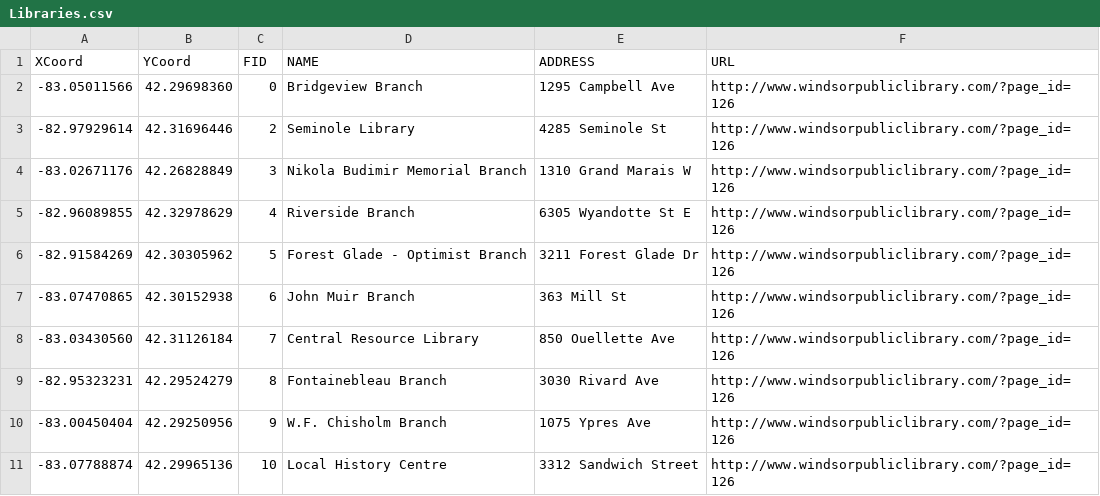
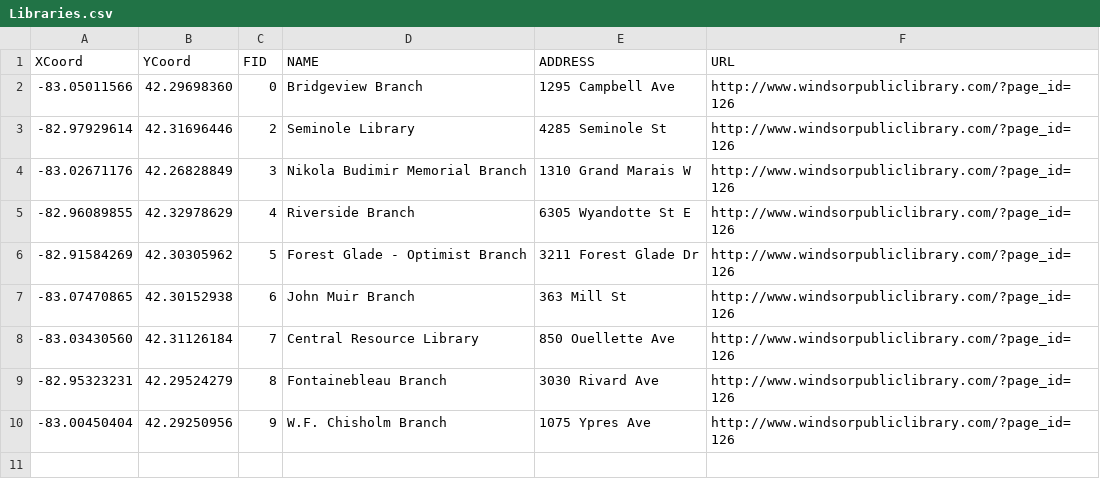
Before and after one commit to johnhaldeman/WindsorLibraryAnalysis, a CSV file: Libraries.csv, drawn as a sheet.

Commit message:
Remove archives

```diff
--- a/Libraries.csv
+++ b/Libraries.csv
@@ -10,2 +10 @@ XCoord,YCoord,FID,NAME,ADDRESS,URL
 -83.00450404,42.29250956,9,W.F. Chisholm Branch,1075 Ypres Ave,http://www.windsorpubliclibrary.com/?page_id=126
--83.07788874,42.29965136,10,Local History Centre,3312 Sandwich Street,http://www.windsorpubliclibrary.com/?page_id=126
```
